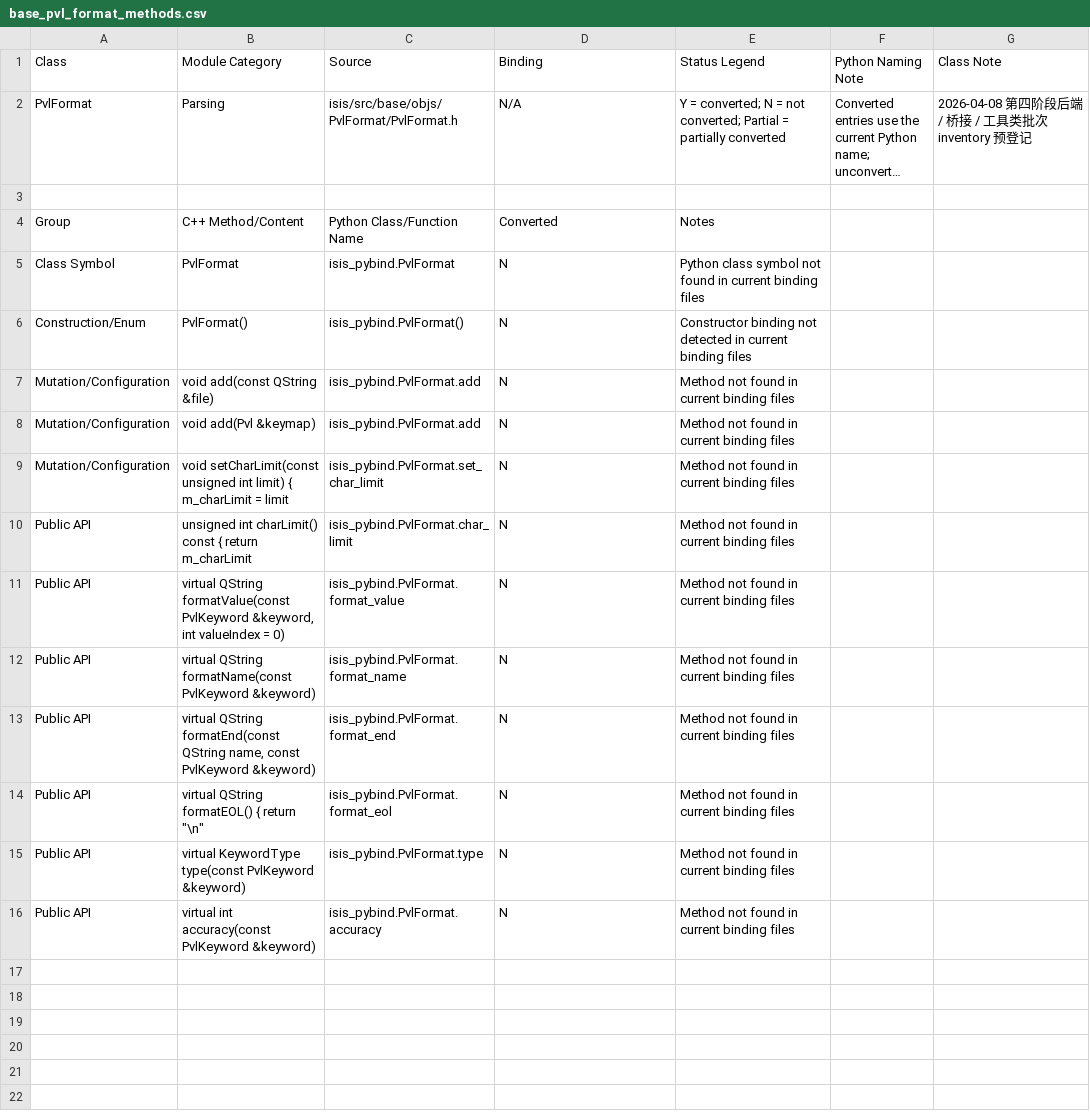
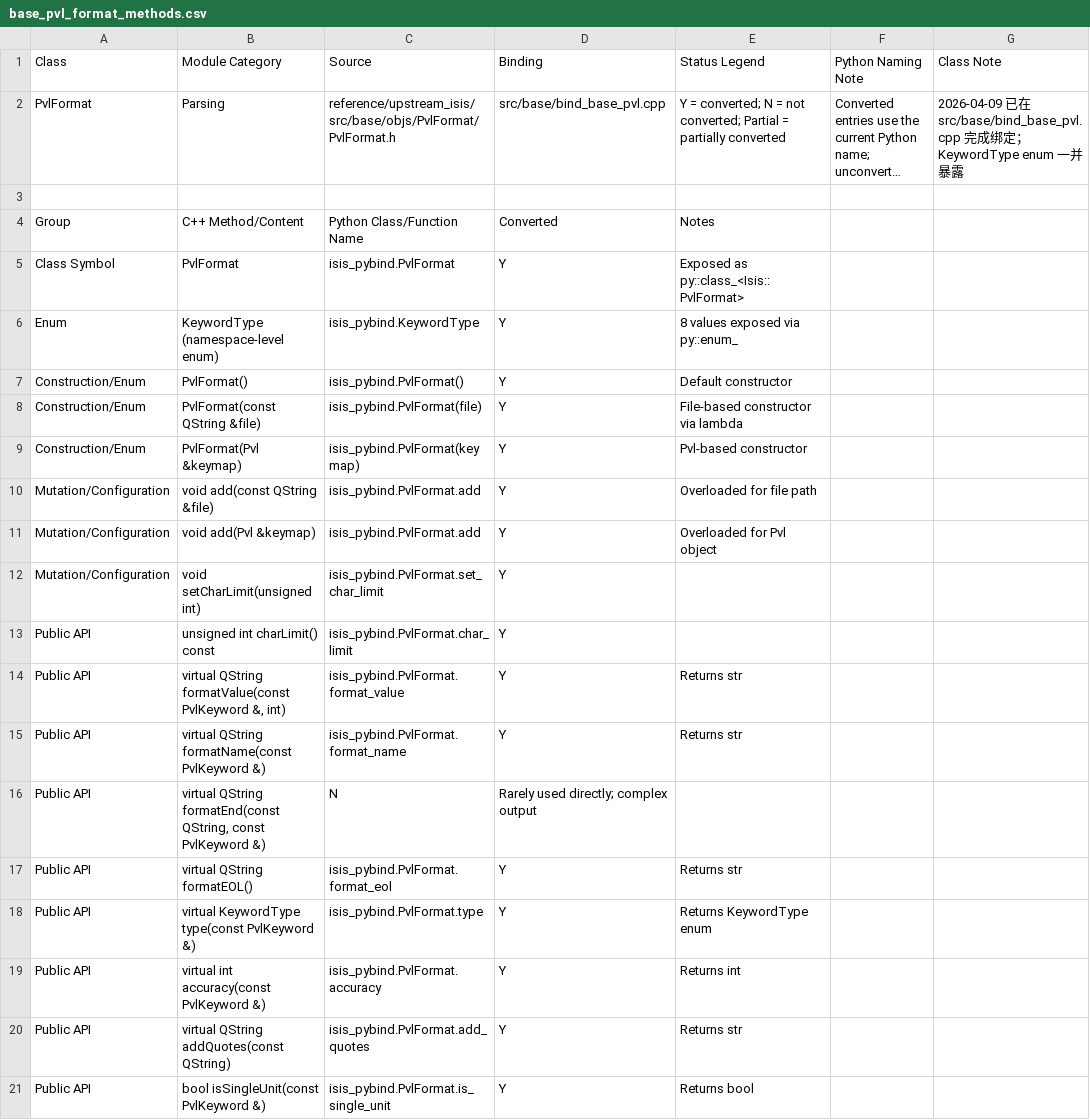
Before and after one commit to gengxun-henu/pyisis, a CSV file: class_bind_methods_details/base_pvl_format_methods.csv, drawn as a sheet; only a part is shown; long unchanged cells end in …; removed rows and columns are numbered as before the commit, all else as after; the diff covers the shown part only; the diff names each change by its address in the sheet, - before the commit and + after, or states it on an @@ line.

```diff
--- a/class_bind_methods_details/base_pvl_format_methods.csv
+++ b/class_bind_methods_details/base_pvl_format_methods.csv
-C2 (Source): isis/src/base/objs/PvlFormat/PvlFormat.h
+C2 (Source): reference/upstream_isis/src/base/objs/PvlFormat/PvlFormat.h
-D2 (Binding): N/A
+D2 (Binding): src/base/bind_base_pvl.cpp
-G2 (Class Note): 2026-04-08 第四阶段后端 / 桥接 / 工具类批次 inventory 预登记
+G2 (Class Note): 2026-04-09 已在 src/base/bind_base_pvl.cpp 完成绑定；KeywordType enum 一并暴露
-D5 (Binding): N
+D5 (Binding): Y
-E5 (Status Legend): Python class symbol not found in current binding files
+E5 (Status Legend): Exposed as py::class_<Isis::PvlFormat>
+row 6: Enum | KeywordType (namespace-level enum) | isis_pybind.KeywordType | Y | 8 values exposed via py::enum_
-D7 (Binding): N
+D7 (Binding): Y
-E7 (Status Legend): Constructor binding not detected in current binding files
+E7 (Status Legend): Default constructor
+row 8: Construction/Enum | PvlFormat(const QString &file) | isis_pybind.PvlFormat(file) | Y | File-based constructor via lambda
+row 9: Construction/Enum | PvlFormat(Pvl &keymap) | isis_pybind.PvlFormat(keymap) | Y | Pvl-based constructor
-D10:D11 (Binding): N
+D10:D11 (Binding): Y
-E10 (Status Legend): Method not found in current binding files
+E10 (Status Legend): Overloaded for file path
-E11 (Status Legend): Method not found in current binding files
+E11 (Status Legend): Overloaded for Pvl object
-row 9: Mutation/Configuration | void setCharLimit(const unsigned int limit) { m_charLimit = limit | isis_pybind.PvlFormat.set_char_limit | N | Method not found in current binding files
-row 10: Public API | unsigned int charLimit() const { return m_charLimit | isis_pybind.PvlFormat.char_limit | N | Method not found in current binding files
+row 12: Mutation/Configuration | void setCharLimit(unsigned int) | isis_pybind.PvlFormat.set_char_limit | Y
+row 13: Public API | unsigned int charLimit() const | isis_pybind.PvlFormat.char_limit | Y
-B14 (Module Category): …formatValue(const PvlKeyword &keyword, int valueIndex = 0)
+B14 (Module Category): …formatValue(const PvlKeyword &, int)
-D14:D15 (Binding): N
+D14:D15 (Binding): Y
-E14:E15 (Status Legend): Method not found in current binding files
+E14:E15 (Status Legend): Returns str
-B15 (Module Category): …formatName(const PvlKeyword &keyword)
+B15 (Module Category): …formatName(const PvlKeyword &)
-row 13: Public API | virtual QString formatEnd(const QString name, const PvlKeyword &keyword) | isis_pybind.PvlFormat.format_end | N | Method not found in current binding files
+row 16: Public API | virtual QString formatEnd(const QString, const PvlKeyword &) | N | Rarely used directly; complex output
-B17 (Module Category): virtual QString formatEOL() { return "\n"
+B17 (Module Category): virtual QString formatEOL()
-D17:D19 (Binding): N
+D17:D19 (Binding): Y
-E17 (Status Legend): Method not found in current binding files
+E17 (Status Legend): Returns str
-B18 (Module Category): …type(const PvlKeyword &keyword)
+B18 (Module Category): …type(const PvlKeyword &)
-E18 (Status Legend): Method not found in current binding files
+E18 (Status Legend): Returns KeywordType enum
-B19 (Module Category): virtual int accuracy(const PvlKeyword &keyword)
+B19 (Module Category): virtual int accuracy(const PvlKeyword &)
-E19 (Status Legend): Method not found in current binding files
+E19 (Status Legend): Returns int
+row 20: Public API | virtual QString addQuotes(const QString) | isis_pybind.PvlFormat.add_quotes | Y | Returns str
+row 21: Public API | bool isSingleUnit(const PvlKeyword &) | isis_pybind.PvlFormat.is_single_unit | Y | Returns bool
```
Also changed, not shown: 2 added rows elsewhere in this file, class_bind_methods_details/base_pvl_token_methods.csv, class_bind_methods_details/base_pvl_tokenizer_methods.csv, 11 other files.
